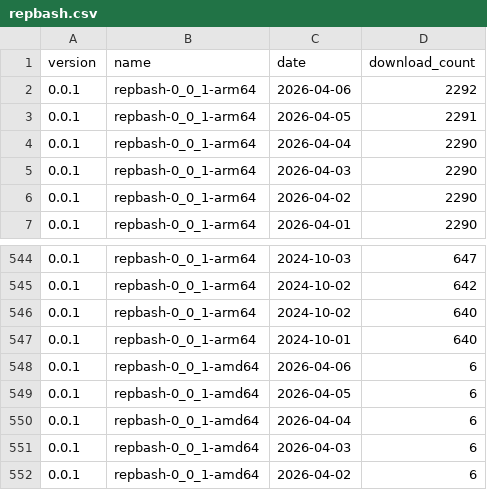
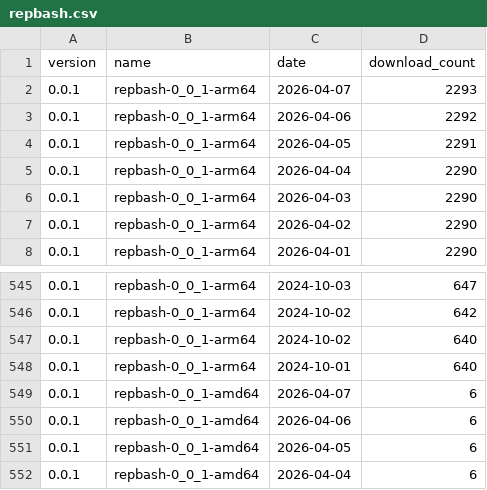
Before and after one commit to puutaro/CommandClick, a CSV file: statistics/download_count/repbash.csv, drawn as a sheet; only a part is shown, gaps mark what is left out; the shorter side is filled out with more unchanged rows.

```diff
--- a/statistics/download_count/repbash.csv
+++ b/statistics/download_count/repbash.csv
@@ -1,2 +1,3 @@
 version,name,date,download_count
+0.0.1,repbash-0_0_1-arm64,2026-04-07,2293
 0.0.1,repbash-0_0_1-arm64,2026-04-06,2292
@@ -547,2 +548,3 @@ version,name,date,download_count
 0.0.1,repbash-0_0_1-arm64,2024-10-01,640
+0.0.1,repbash-0_0_1-amd64,2026-04-07,6
 0.0.1,repbash-0_0_1-amd64,2026-04-06,6
```
Also changed, not shown: statistics/download_count/CommandClick-Linux.csv, statistics/download_count/CommandClick.csv, 2 other files.
